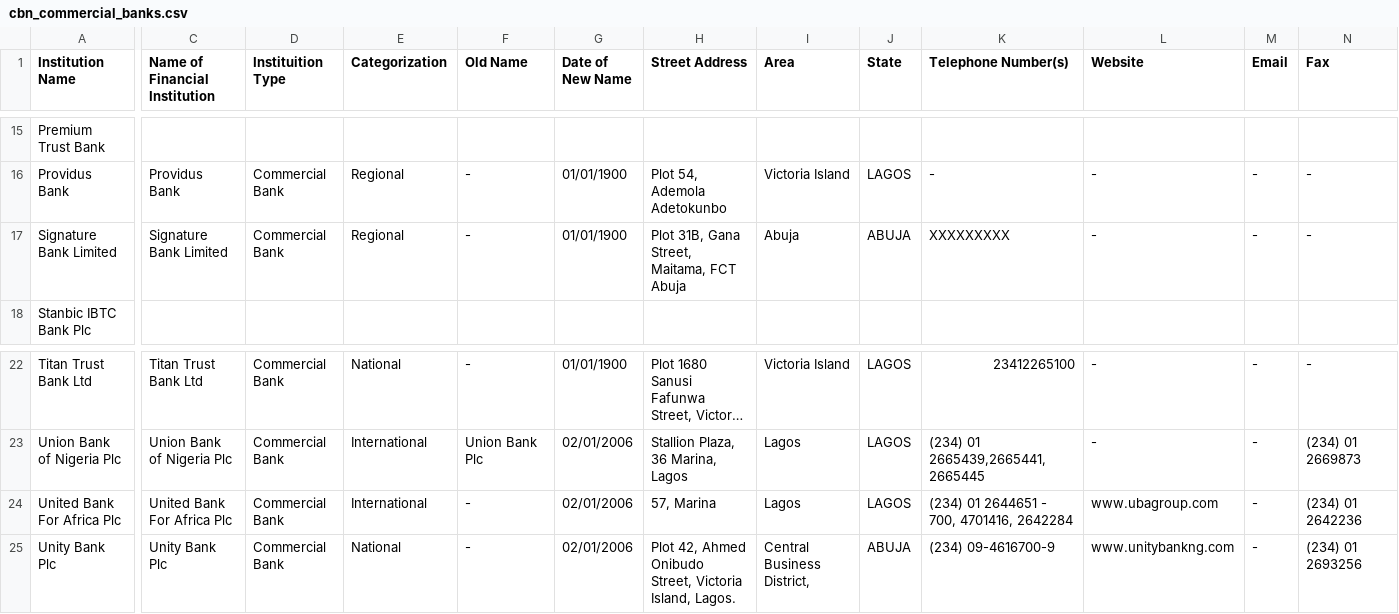
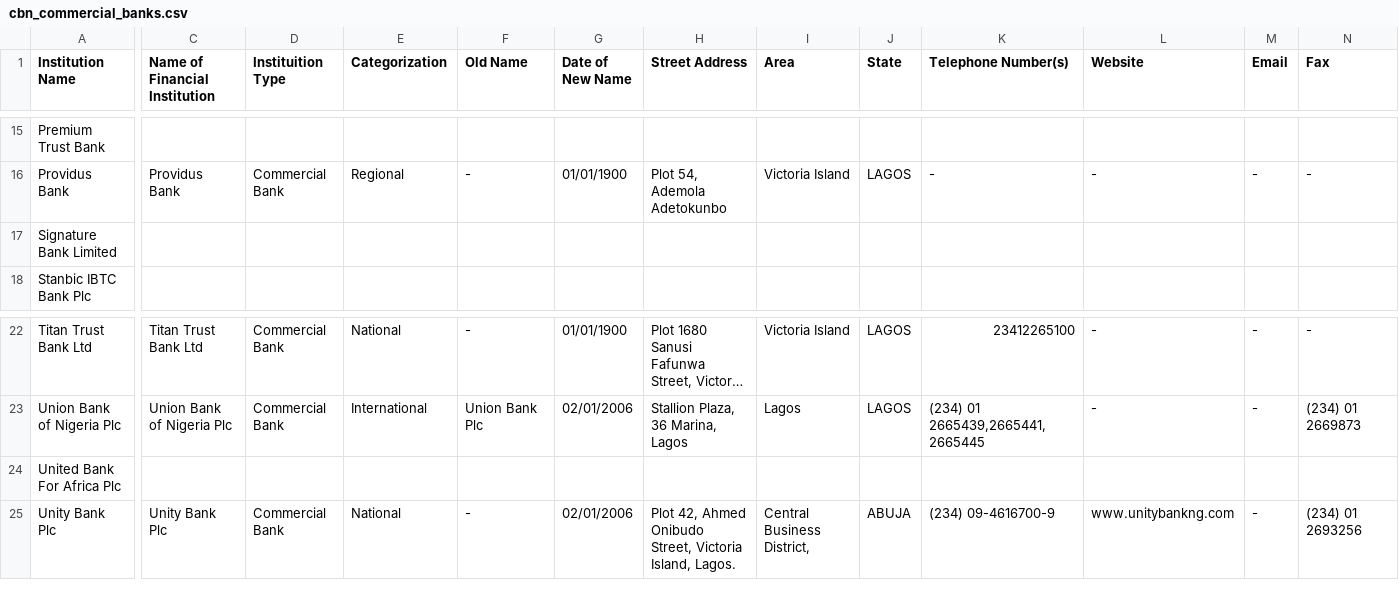
Before and after one commit to Justfja/cbn-financial-institutions, a CSV file: data/cbn_data/cbn_commercial_banks.csv, drawn as a sheet; only a part is shown, gaps mark what is left out; long unchanged cells end in …; the diff covers the shown part only; the diff names each change by its address in the sheet, - before the commit and + after, or states it on an @@ line.

```diff
--- a/data/cbn_data/cbn_commercial_banks.csv
+++ b/data/cbn_data/cbn_commercial_banks.csv
-C17 (Name of Financial Institution): Signature Bank Limited
+C17 (Name of Financial Institution): (empty)
-D17 (Instituition Type): Commercial Bank
+D17 (Instituition Type): (empty)
-E17 (Categorization): Regional
+E17 (Categorization): (empty)
-F17 (Old Name): -
+F17 (Old Name): (empty)
-G17 (Date of New Name): 01/01/1900
+G17 (Date of New Name): (empty)
-H17 (Street Address): Plot 31B, Gana Street, Maitama, FCT Abuja
+H17 (Street Address): (empty)
-I17 (Area): Abuja
+I17 (Area): (empty)
-J17 (State): ABUJA
+J17 (State): (empty)
-K17 (Telephone Number(s)): XXXXXXXXX
+K17 (Telephone Number(s)): (empty)
-L17 (Website): -
+L17 (Website): (empty)
-M17 (Email): -
+M17 (Email): (empty)
-N17 (Fax): -
+N17 (Fax): (empty)
-C24 (Name of Financial Institution): United Bank For Africa Plc
+C24 (Name of Financial Institution): (empty)
-D24 (Instituition Type): Commercial Bank
+D24 (Instituition Type): (empty)
-E24 (Categorization): International
+E24 (Categorization): (empty)
-F24 (Old Name): -
+F24 (Old Name): (empty)
-G24 (Date of New Name): 02/01/2006
+G24 (Date of New Name): (empty)
-H24 (Street Address): 57, Marina
+H24 (Street Address): (empty)
-I24 (Area): Lagos
+I24 (Area): (empty)
-J24 (State): LAGOS
+J24 (State): (empty)
-K24 (Telephone Number(s)): (234) 01 2644651 - 700, 4701416, 2642284
+K24 (Telephone Number(s)): (empty)
-L24 (Website): www.ubagroup.com
+L24 (Website): (empty)
-M24 (Email): -
+M24 (Email): (empty)
-N24 (Fax): (234) 01 2642236
+N24 (Fax): (empty)
```
Also changed, not shown: 10 edited cells elsewhere in this file, data/cbn_data/cbn_all_financial_institutions_latest.csv, data/cbn_data/cbn_finance_companies.csv, 7 other files.
